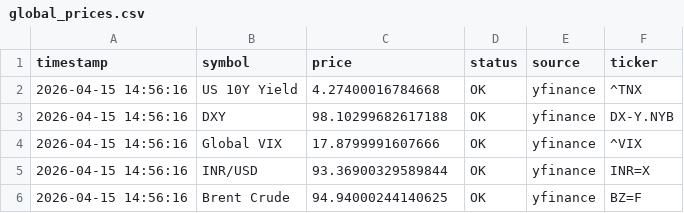
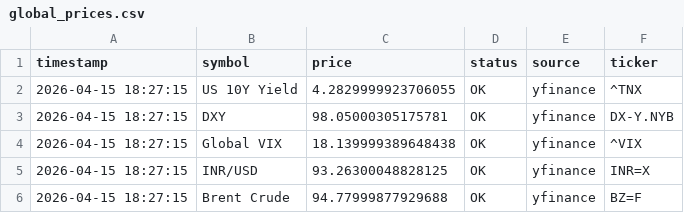
Before and after one commit to abhiarjun231-netizen/Engine-A-Dashboard, a CSV file: data/global_prices.csv, drawn as a sheet.

```diff
--- a/data/global_prices.csv
+++ b/data/global_prices.csv
@@ -1,6 +1,6 @@
 timestamp,symbol,price,status,source,ticker
-2026-04-15 14:56:16,US 10Y Yield,4.27400016784668,OK,yfinance,^TNX
-2026-04-15 14:56:16,DXY,98.10299682617188,OK,yfinance,DX-Y.NYB
-2026-04-15 14:56:16,Global VIX,17.8799991607666,OK,yfinance,^VIX
-2026-04-15 14:56:16,INR/USD,93.36900329589844,OK,yfinance,INR=X
-2026-04-15 14:56:16,Brent Crude,94.94000244140625,OK,yfinance,BZ=F
+2026-04-15 18:27:15,US 10Y Yield,4.2829999923706055,OK,yfinance,^TNX
+2026-04-15 18:27:15,DXY,98.05000305175781,OK,yfinance,DX-Y.NYB
+2026-04-15 18:27:15,Global VIX,18.139999389648438,OK,yfinance,^VIX
+2026-04-15 18:27:15,INR/USD,93.26300048828125,OK,yfinance,INR=X
+2026-04-15 18:27:15,Brent Crude,94.77999877929688,OK,yfinance,BZ=F
```
Also changed, not shown: data/engine_a_score.csv, data/live_prices.csv.
